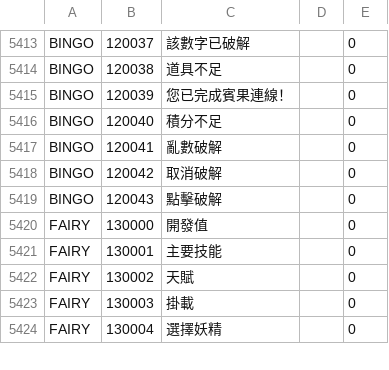
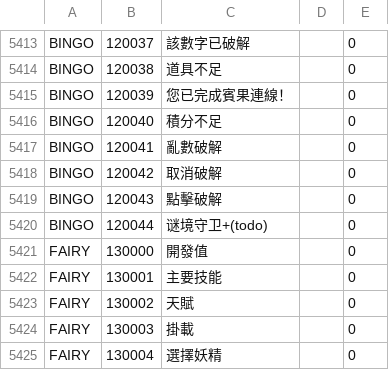
Before and after one commit to gf-data-tools/gf-data-jp, a CSV file: asset/textdata/language/languagedata_hk.csv, drawn as a sheet; only a part is shown, gaps mark what is left out.

```diff
--- a/asset/textdata/language/languagedata_hk.csv
+++ b/asset/textdata/language/languagedata_hk.csv
@@ -5419,2 +5419,3 @@ BINGO,120042,取消破解,,0
 BINGO,120043,點擊破解,,0
+BINGO,120044,谜境守卫+(todo),,0
 FAIRY,130000,開發值,,0
```
Also changed, not shown: asset/textdata/language/languagedata.csv, asset/textdata/language/languagedata_kr.csv, 54 other files.
